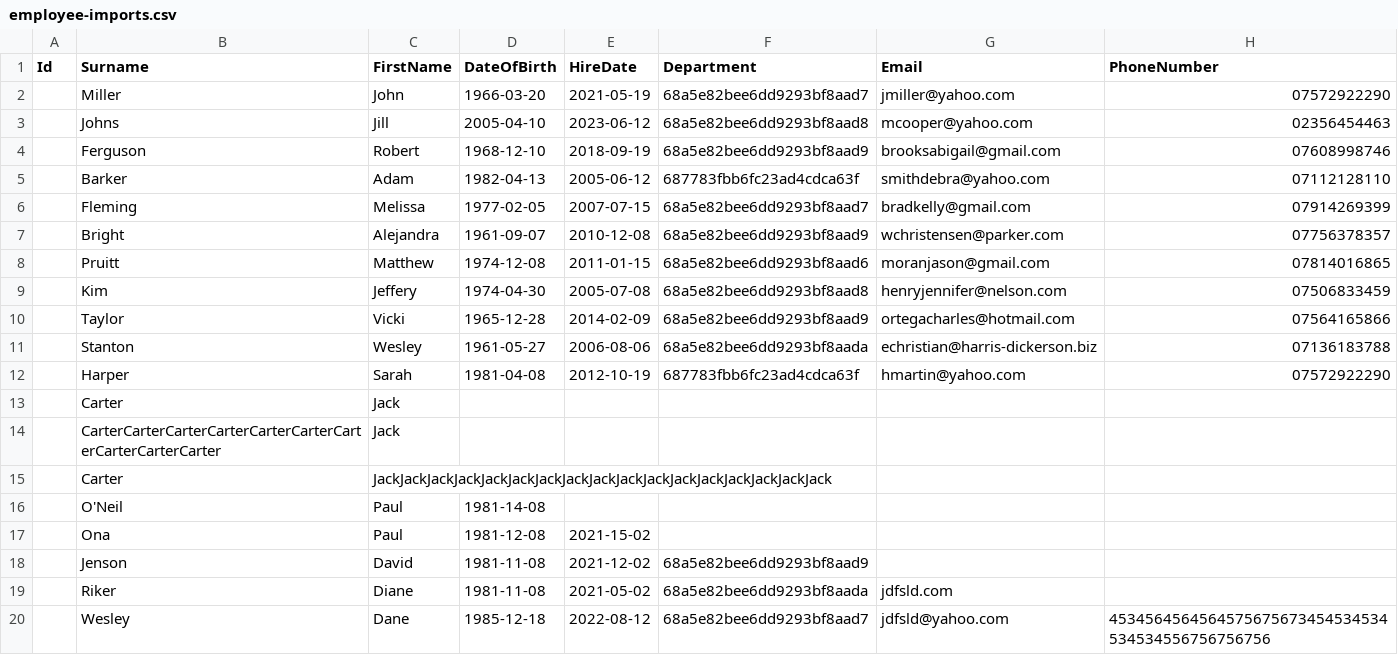
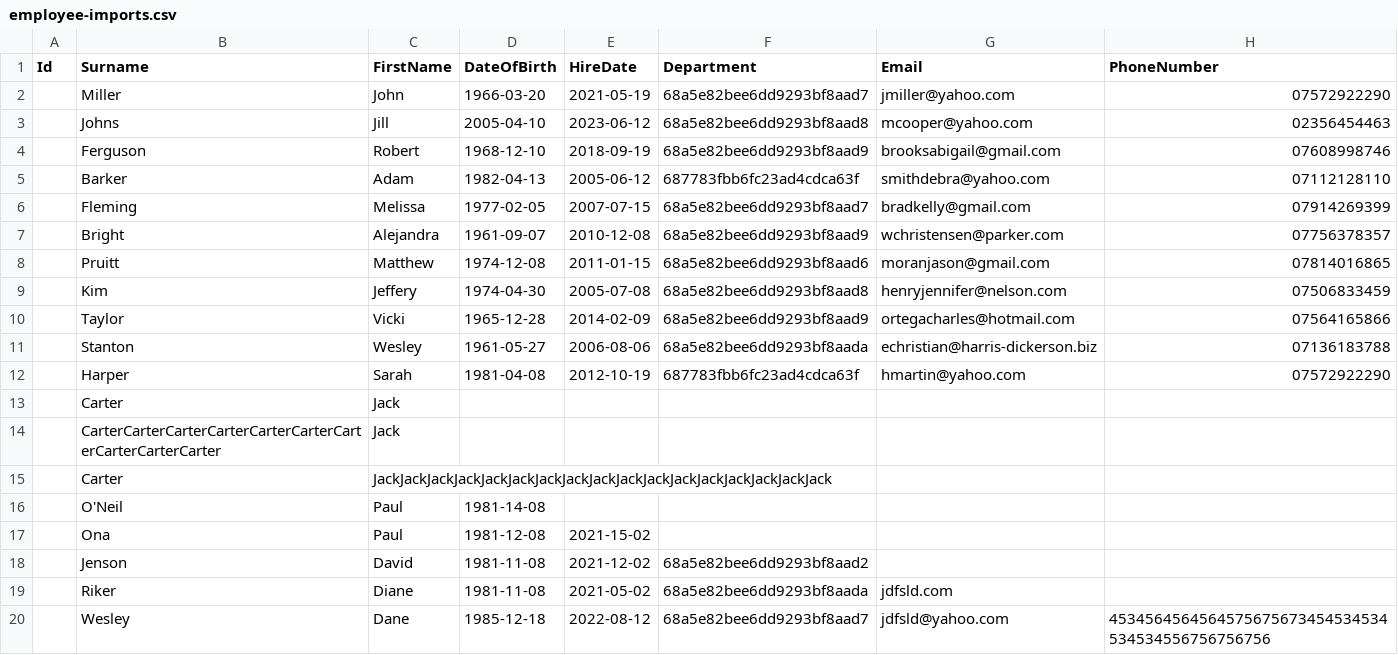
Before and after one commit to HammerheadShark666/wolds-hr-api-node-js, a CSV file: src/__tests__/files/employee-imports.csv, drawn as a sheet.

Commit message:
Validate import employee, fix tests

```diff
--- a/src/__tests__/files/employee-imports.csv
+++ b/src/__tests__/files/employee-imports.csv
@@ -17,3 +17,3 @@ Id,Surname,FirstName,DateOfBirth,HireDate,Department,Email,PhoneNumber,
 ,Ona,Paul,1981-12-08,2021-15-02,,,,
-,Jenson,David,1981-11-08,2021-12-02,68a5e82bee6dd9293bf8aad9,,,
+,Jenson,David,1981-11-08,2021-12-02,68a5e82bee6dd9293bf8aad2,,,
 ,Riker,Diane,1981-11-08,2021-05-02,68a5e82bee6dd9293bf8aada,jdfsld.com,,
```
Also changed, not shown: 17 other files.
